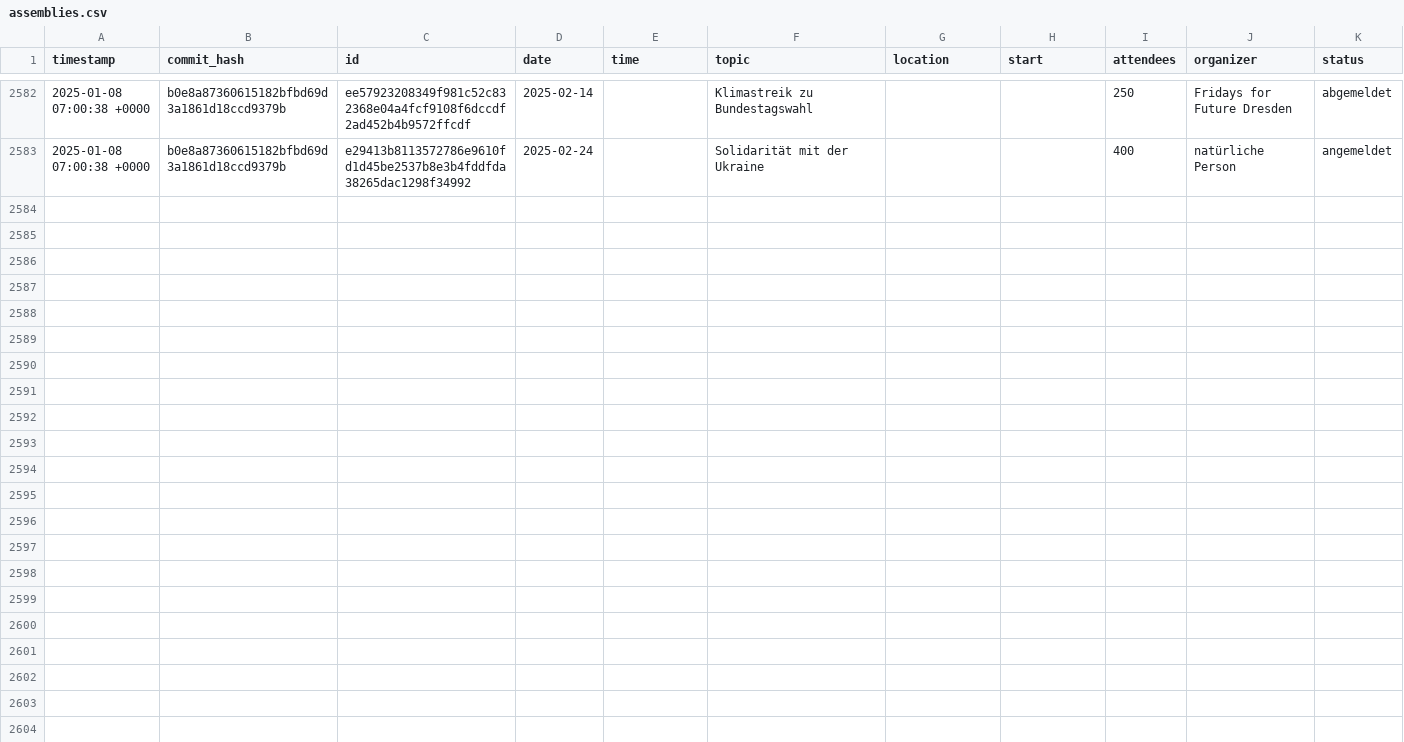
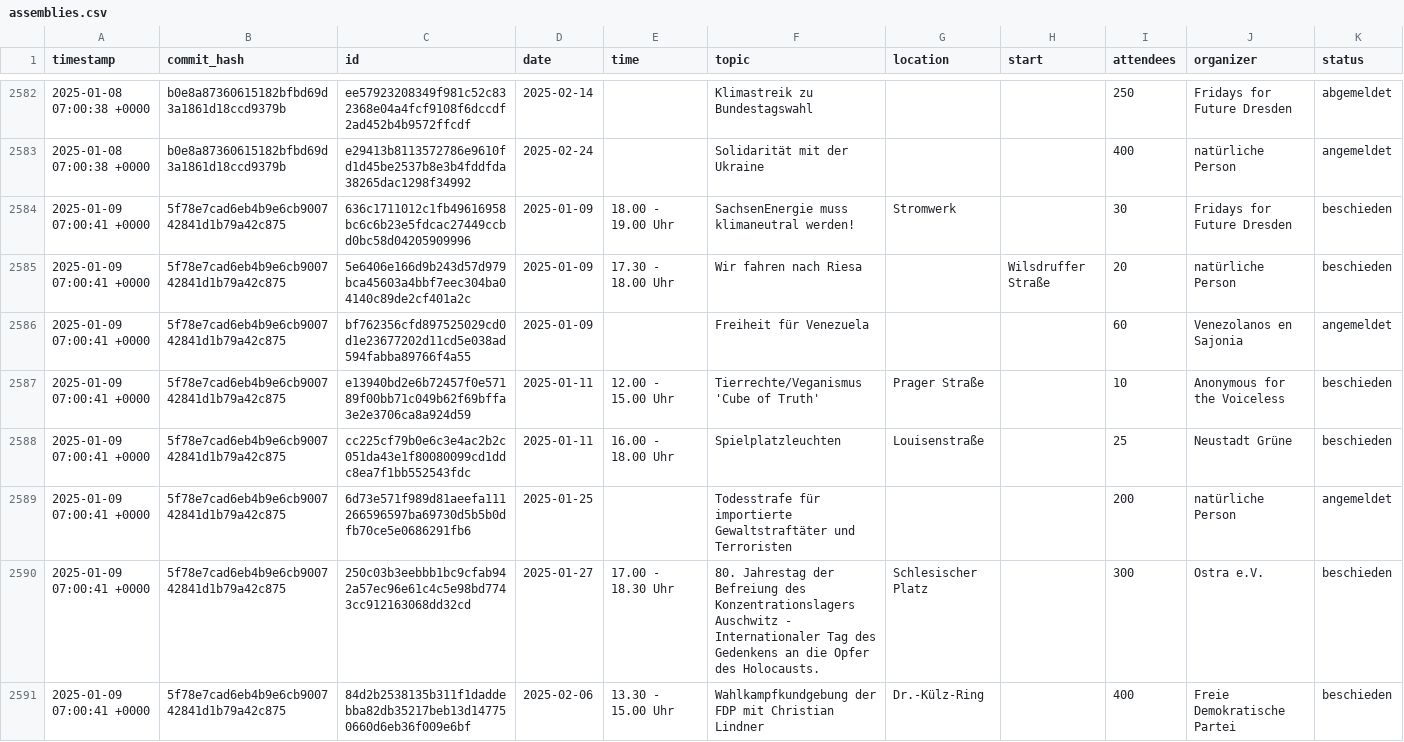
Before and after one commit to kiliankoe/versammlungen-in-dresden, a CSV file: assemblies.csv, drawn as a sheet; only a part is shown, gaps mark what is left out.

```diff
--- a/assemblies.csv
+++ b/assemblies.csv
@@ -2583 +2583,9 @@ timestamp,commit_hash,id,date,time,topic,location,start,attendees,organizer,stat
 2025-01-08 07:00:38 +0000,b0e8a87360615182bfbd69d3a1861d18ccd9379b,e29413b8113572786e9610fd1d45be2537b8e3b4fddfda38265dac1298f34992,2025-02-24,,Solidarität mit der Ukraine,,,400,natürliche Person,angemeldet
+2025-01-09 07:00:41 +0000,5f78e7cad6eb4b9e6cb900742841d1b79a42c875,636c1711012c1fb49616958bc6c6b23e5fdcac27449ccbd0bc58d04205909996,2025-01-09,18.00 - 19.00 Uhr,SachsenEnergie muss klimaneutral werden!,Stromwerk,,30,Fridays for Future Dresden,beschieden
+2025-01-09 07:00:41 +0000,5f78e7cad6eb4b9e6cb900742841d1b79a42c875,5e6406e166d9b243d57d979bca45603a4bbf7eec304ba04140c89de2cf401a2c,2025-01-09,17.30 - 18.00 Uhr,Wir fahren nach Riesa,,Wilsdruffer Straße,20,natürliche Person,beschieden
+2025-01-09 07:00:41 +0000,5f78e7cad6eb4b9e6cb900742841d1b79a42c875,bf762356cfd897525029cd0d1e23677202d11cd5e038ad594fabba89766f4a55,2025-01-09,,Freiheit für Venezuela ,,,60,Venezolanos en Sajonia,angemeldet
+2025-01-09 07:00:41 +0000,5f78e7cad6eb4b9e6cb900742841d1b79a42c875,e13940bd2e6b72457f0e57189f00bb71c049b62f69bffa3e2e3706ca8a924d59,2025-01-11,12.00 - 15.00 Uhr,Tierrechte/Veganismus 'Cube of Truth',Prager Straße,,10,Anonymous for the Voiceless,beschieden
+2025-01-09 07:00:41 +0000,5f78e7cad6eb4b9e6cb900742841d1b79a42c875,cc225cf79b0e6c3e4ac2b2c051da43e1f80080099cd1ddc8ea7f1bb552543fdc,2025-01-11,16.00 - 18.00 Uhr,Spielplatzleuchten,Louisenstraße,,25,Neustadt Grüne,beschieden
+2025-01-09 07:00:41 +0000,5f78e7cad6eb4b9e6cb900742841d1b79a42c875,6d73e571f989d81aeefa111266596597ba69730d5b5b0dfb70ce5e0686291fb6,2025-01-25,,Todesstrafe für importierte Gewaltstraftäter und Terroristen,,,200,natürliche Person,angemeldet
+2025-01-09 07:00:41 +0000,5f78e7cad6eb4b9e6cb900742841d1b79a42c875,250c03b3eebbb1bc9cfab942a57ec96e61c4c5e98bd7743cc912163068dd32cd,2025-01-27,17.00 - 18.30 Uhr,80. Jahrestag der Befreiung des Konzentrationslagers Auschwitz - Internationaler Tag des Gedenkens an die Opfer des Holocausts. ,Schlesischer Platz,,300,Ostra e.V.,beschieden
+2025-01-09 07:00:41 +0000,5f78e7cad6eb4b9e6cb900742841d1b79a42c875,84d2b2538135b311f1daddebba82db35217beb13d147750660d6eb36f009e6bf,2025-02-06,13.30 - 15.00 Uhr,Wahlkampfkundgebung der FDP mit Christian Lindner,Dr.-Külz-Ring,,400,Freie Demokratische Partei,beschieden
```
